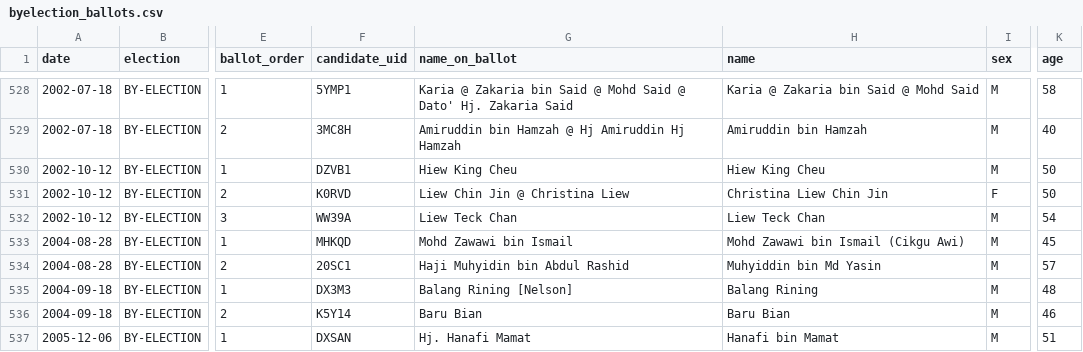
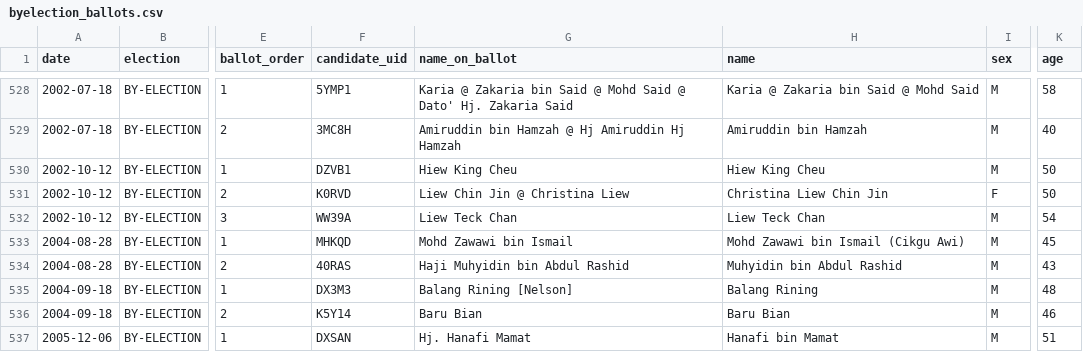
Before and after one commit to Thevesh/paper-meco-results, a CSV file: data/sfc/byelection_ballots.csv, drawn as a sheet; only a part is shown, gaps mark what is left out; the diff names each change by its address in the sheet, - before the commit and + after, or states it on an @@ line.

Commit message:
Fix: Muhyiddin Yasin / Abdul Rashid

```diff
--- a/data/sfc/byelection_ballots.csv
+++ b/data/sfc/byelection_ballots.csv
-F534 (candidate_uid): 20SC1
+F534 (candidate_uid): 40RAS
-H534 (name): Muhyiddin bin Md Yasin
+H534 (name): Muhyidin bin Abdul Rashid
-K534 (age): 57
+K534 (age): 43
```
Also changed, not shown: 8 other files.
